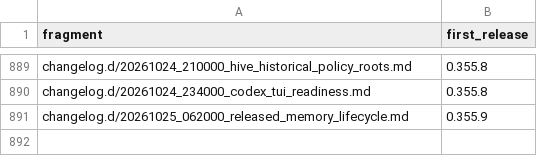
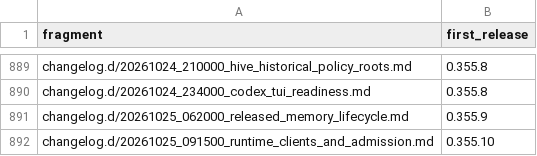
Before and after one commit to link-assistant/formal-ai, a TSV file: docs/case-studies/issue-711/fragment-release-map.tsv, drawn as a sheet; only a part is shown, gaps mark what is left out; the diff names each change by its address in the sheet, - before the commit and + after, or states it on an @@ line.

```diff
--- a/docs/case-studies/issue-711/fragment-release-map.tsv
+++ b/docs/case-studies/issue-711/fragment-release-map.tsv
+row 892: changelog.d/20261025_091500_runtime_clients_and_admission.md | 0.355.10
```
Also changed, not shown: 8 other files.
